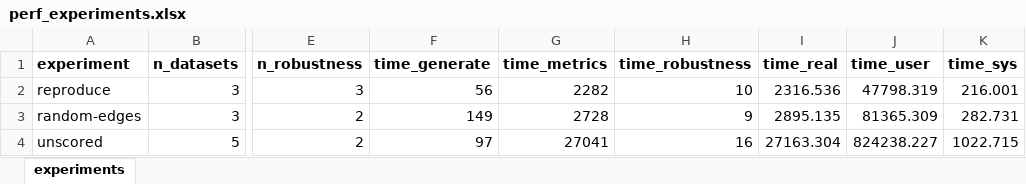
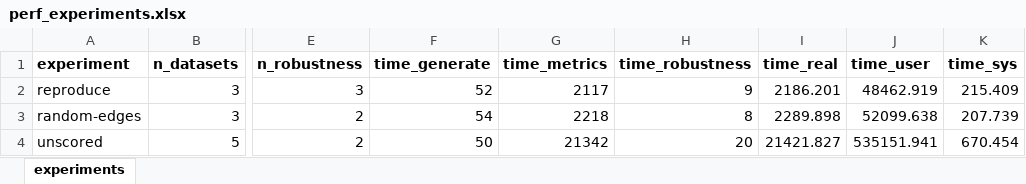
Before and after one commit to jjurm/dissertation, an Excel workbook: figures/perf_experiments.xlsx, sheet experiments, drawn as a sheet; only a part is shown, gaps mark what is left out; values as stored, in another font and other column widths than the file's, no borders; the diff names each change by its address in the sheet, - before the commit and + after, or states it on an @@ line.

```diff
--- a/figures/perf_experiments.xlsx (sheet experiments)
+++ b/figures/perf_experiments.xlsx (sheet experiments)
-F2 (time_generate): 56
+F2 (time_generate): 52
-G2 (time_metrics): 2282
+G2 (time_metrics): 2117
-H2 (time_robustness): 10
+H2 (time_robustness): 9
-I2 (time_real): 2316.536
+I2 (time_real): 2186.201
-J2 (time_user): 47798.319
+J2 (time_user): 48462.919
-K2 (time_sys): 216.001
+K2 (time_sys): 215.409
-F3 (time_generate): 149
+F3 (time_generate): 54
-G3 (time_metrics): 2728
+G3 (time_metrics): 2218
-H3 (time_robustness): 9
+H3 (time_robustness): 8
-I3 (time_real): 2895.135
+I3 (time_real): 2289.898
-J3 (time_user): 81365.309
+J3 (time_user): 52099.638
-K3 (time_sys): 282.731
+K3 (time_sys): 207.739
-F4 (time_generate): 97
+F4 (time_generate): 50
-G4 (time_metrics): 27041
+G4 (time_metrics): 21342
-H4 (time_robustness): 16
+H4 (time_robustness): 20
-I4 (time_real): 27163.304
+I4 (time_real): 21421.827
-J4 (time_user): 824238.227
+J4 (time_user): 535151.941
-K4 (time_sys): 1022.715
+K4 (time_sys): 670.454
```
Also changed, not shown: figures/perf_timings.xlsx, figures/robustness_graffs.xlsx, 7 other files.
